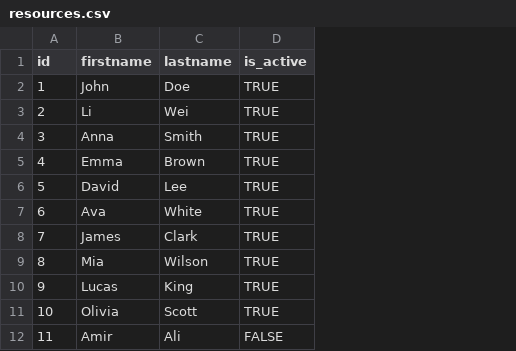
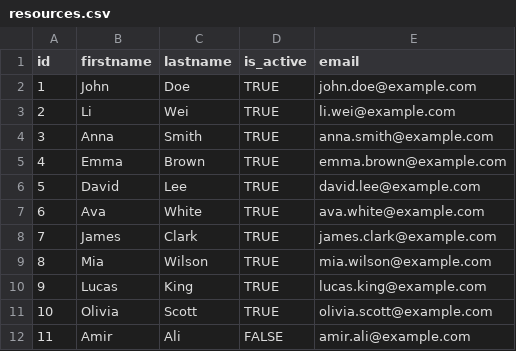
Before and after one commit to itd-hun/onboard-clarity-data-insert, a CSV file: src/main/resources/csv/resources.csv, drawn as a sheet; only a part is shown; the diff names each change by its address in the sheet, - before the commit and + after, or states it on an @@ line.

Commit message:
Added Data Mapping

```diff
--- a/src/main/resources/csv/resources.csv
+++ b/src/main/resources/csv/resources.csv
+column E (email), rows 2-12: john.doe@example.com | li.wei@example.com | anna.smith@example.com | emma.brown@example.com | david.lee@example.com | ava.white@example.com | james.clark@example.com | mia.wilson@example.com | lucas.king@example.com | olivia.scott@example.com | amir.ali@example.com
```
Also changed, not shown: 2 other files.
